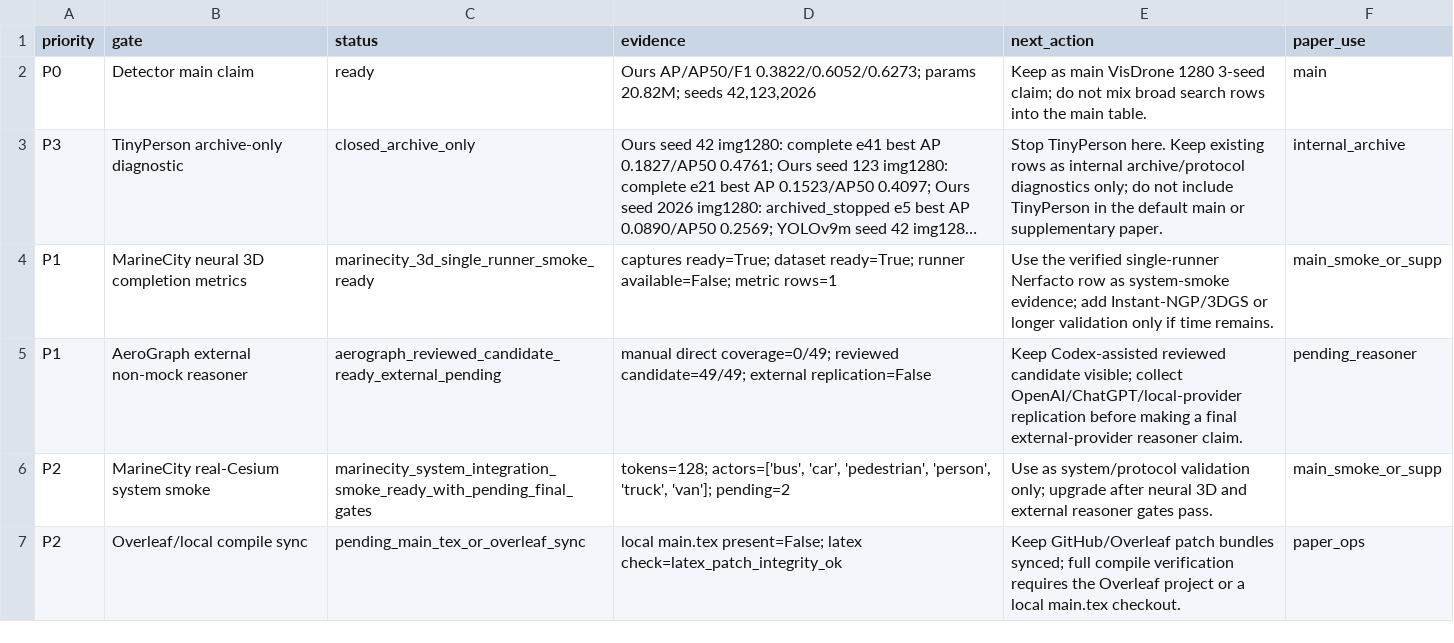
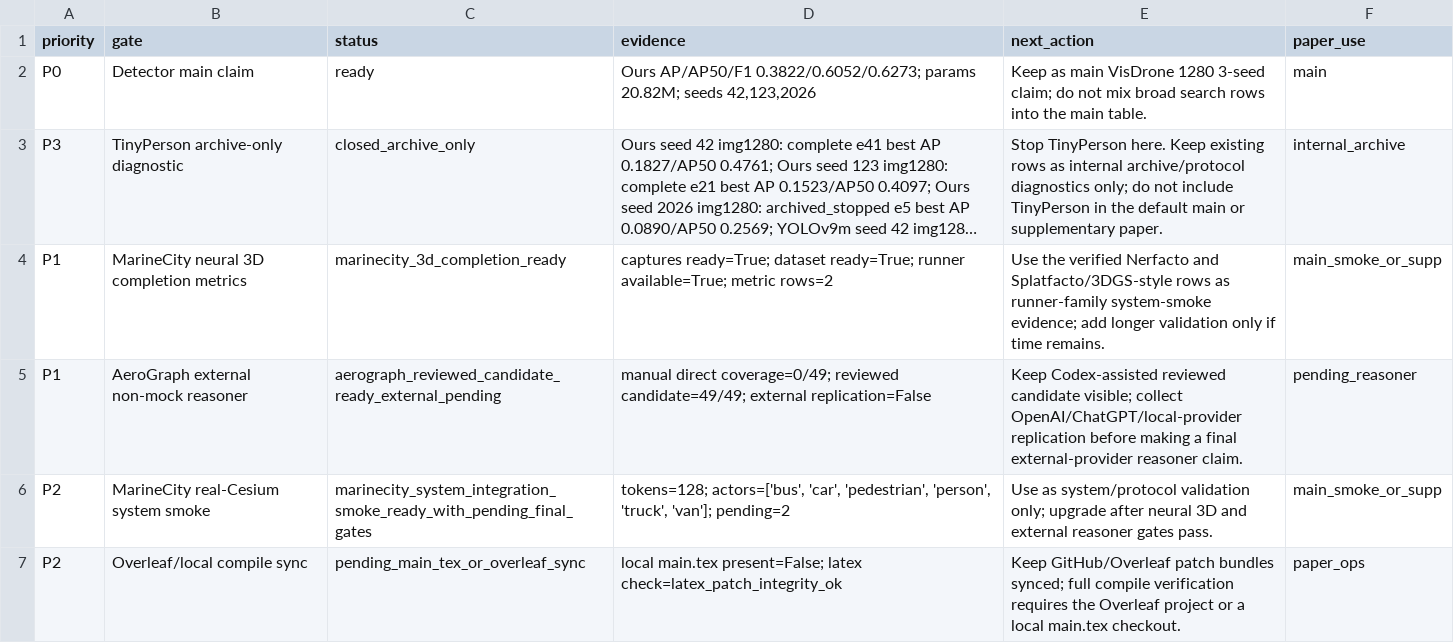
Before and after one commit to darkness421/Multi-drone-small-object-detection-with-3d-generation, a CSV file: outputs/reports/live/accv_remaining_gates_queue.csv, drawn as a sheet; long unchanged cells end in …; the diff names each change by its address in the sheet, - before the commit and + after, or states it on an @@ line.

```diff
--- a/outputs/reports/live/accv_remaining_gates_queue.csv
+++ b/outputs/reports/live/accv_remaining_gates_queue.csv
-C4 (status): marinecity_3d_single_runner_smoke_ready
+C4 (status): marinecity_3d_completion_ready
-D4 (evidence): …ready=True; runner available=False; metric rows=1
+D4 (evidence): …ready=True; runner available=True; metric rows=2
-E4 (next_action): …the verified single-runner Nerfacto row as system-smoke evidence; add Instant-NGP/3DGS or longer validation…
+E4 (next_action): …the verified Nerfacto and Splatfacto/3DGS-style rows as runner-family system-smoke evidence; add longer validation…
```
Also changed, not shown: outputs/experiments/3d_generation_comparison.csv, 42 other files.
